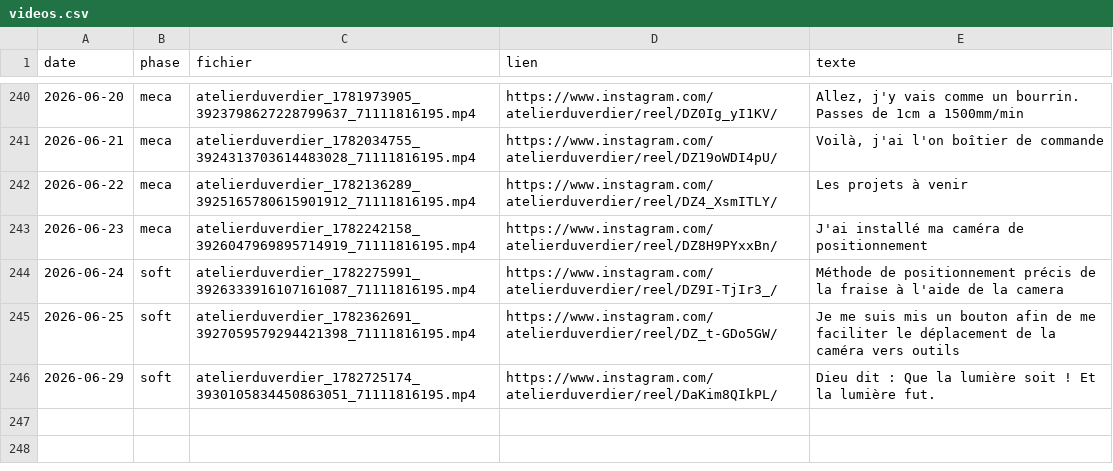
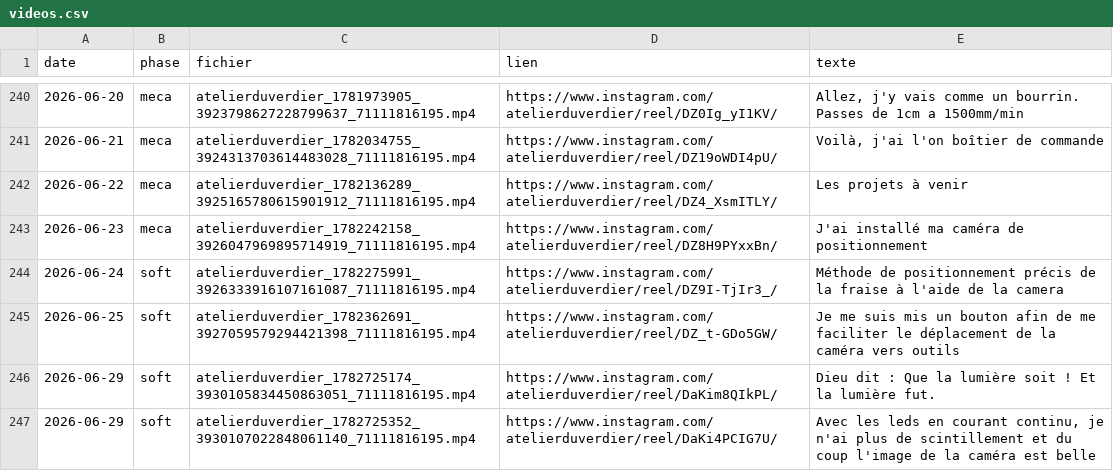
Before and after one commit to atelierduverdier/printnc-build, a CSV file: data/videos.csv, drawn as a sheet; only a part is shown, gaps mark what is left out.

```diff
--- a/data/videos.csv
+++ b/data/videos.csv
@@ -246 +246,2 @@ date,phase,fichier,lien,texte
 2026-06-29,soft,atelierduverdier_1782725174_3930105834450863051_71111816195.mp4,https://www.instagram.com/atelierduverdier/reel/DaKim8QIkPL/,Dieu dit : Que la lumière soit ! Et la lumière fut.
+2026-06-29,soft,atelierduverdier_1782725352_3930107022848061140_71111816195.mp4,https://www.instagram.com/atelierduverdier/reel/DaKi4PCIG7U/,"Avec les leds en courant continu, je n'ai plus de scintillement et du coup l'image de la caméra est belle"
```
Also changed, not shown: 3 other files.
